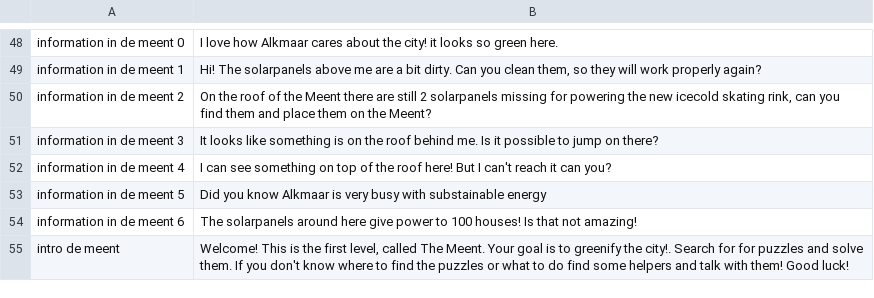
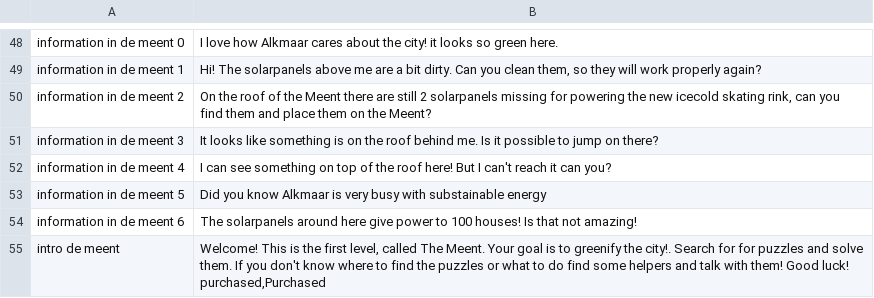
Before and after one commit to roycruiming/greenifyAlkmaar, a CSV file: Basic movement/Assets/Resources/TranslationFiles/Languages/english.csv, drawn as a sheet; only a part is shown, gaps mark what is left out.

```diff
--- a/Basic movement/Assets/Resources/TranslationFiles/Languages/english.csv
+++ b/Basic movement/Assets/Resources/TranslationFiles/Languages/english.csv
@@ -54,2 +54,3 @@ information in de meent 5,Did you know Alkmaar is very busy with substainable en
 information in de meent 6,The solarpanels around here give power to 100 houses! Is that not amazing!
-intro de meent,"Welcome! This is the first level, called The Meent. Your goal is to greenify the city!. Search for for puzzles and solve them. If you don't know where to find the puzzles or what to do find some helpers and talk with them! Good luck!"
+intro de meent,"Welcome! This is the first level, called The Meent. Your goal is to greenify the city!. Search for for puzzles and solve them. If you don't know where to find the puzzles or what to do find some helpers and talk with them! Good luck!
+purchased,Purchased
```
Also changed, not shown: Basic movement/Assets/Resources/TranslationFiles/Languages/nederlands.csv, Basic movement/Assets/Resources/TranslationFiles/translation_keys.csv, 9 other files.
